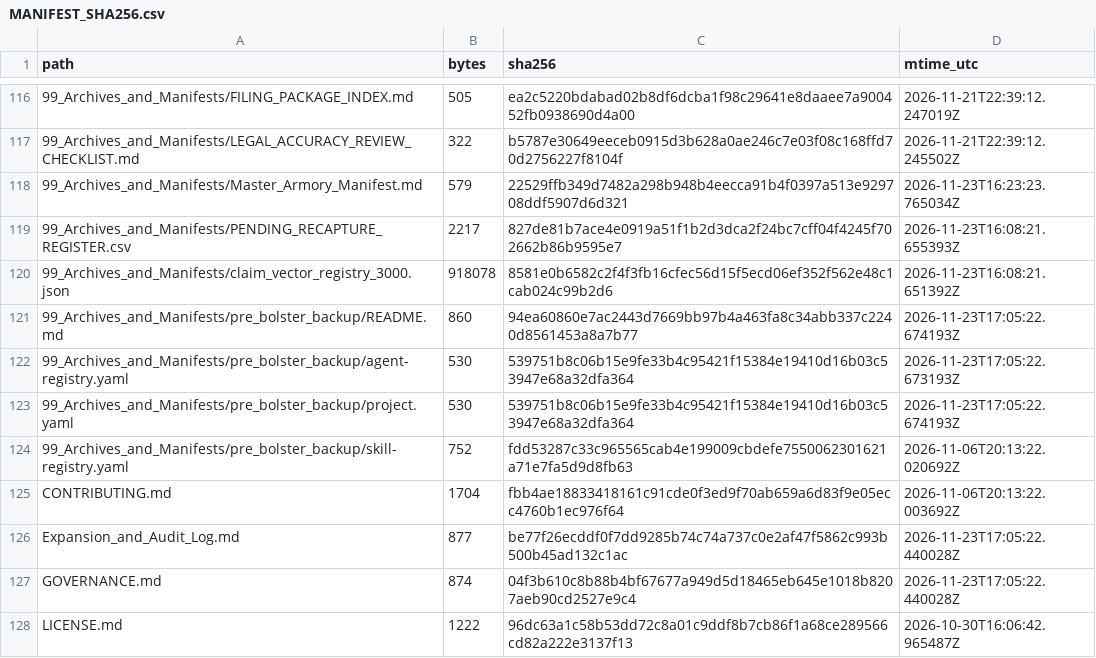
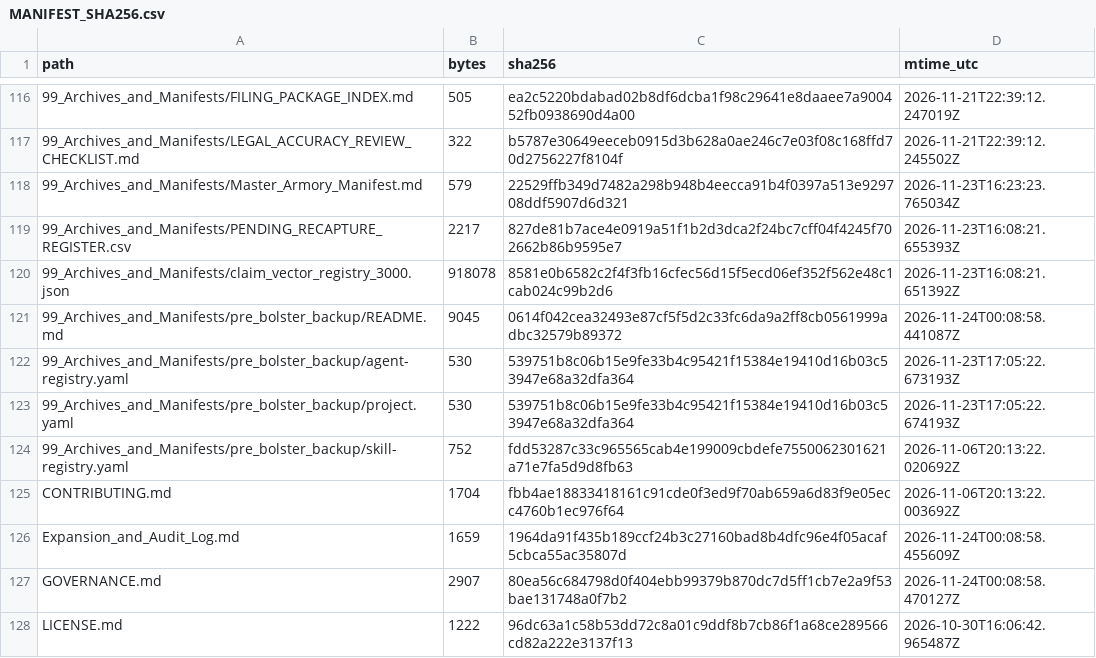
Before and after one commit to GlobalRestitutionAlliance/turtle-island-us-ak-asacarsarmiut-tribe-master-litigation, a CSV file: 99_Archives_and_Manifests/MANIFEST_SHA256.csv, drawn as a sheet; only a part is shown, gaps mark what is left out; the diff covers the shown part only.

Commit message:
REVERTED DUE TO UNPROMPTED MASS J3WFICATED DATA CORRUPTION BY COMPROMISED BIASED LLM/ARTIFICIAL INTELLIGENCE MODELS

```diff
--- a/99_Archives_and_Manifests/MANIFEST_SHA256.csv
+++ b/99_Archives_and_Manifests/MANIFEST_SHA256.csv
@@ -120,3 +120,3 @@ path,bytes,sha256,mtime_utc
 99_Archives_and_Manifests/claim_vector_registry_3000.json,918078,8581e0b6582c2f4f3fb16cfec56d15f5ecd06ef352f562e48c1cab024c99b2d6,2026-11-23T16:08:21.651392Z
-99_Archives_and_Manifests/pre_bolster_backup/README.md,860,94ea60860e7ac2443d7669bb97b4a463fa8c34abb337c2240d8561453a8a7b77,2026-11-23T17:05:22.674193Z
+99_Archives_and_Manifests/pre_bolster_backup/README.md,9045,0614f042cea32493e87cf5f5d2c33fc6da9a2ff8cb0561999adbc32579b89372,2026-11-24T00:08:58.441087Z
 99_Archives_and_Manifests/pre_bolster_backup/agent-registry.yaml,530,539751b8c06b15e9fe33b4c95421f15384e19410d16b03c53947e68a32dfa364,2026-11-23T17:05:22.673193Z
@@ -125,4 +125,4 @@ path,bytes,sha256,mtime_utc
 CONTRIBUTING.md,1704,fbb4ae18833418161c91cde0f3ed9f70ab659a6d83f9e05ecc4760b1ec976f64,2026-11-06T20:13:22.003692Z
-Expansion_and_Audit_Log.md,877,be77f26ecddf0f7dd9285b74c74a737c0e2af47f5862c993b500b45ad132c1ac,2026-11-23T17:05:22.440028Z
-GOVERNANCE.md,874,04f3b610c8b88b4bf67677a949d5d18465eb645e1018b8207aeb90cd2527e9c4,2026-11-23T17:05:22.440028Z
+Expansion_and_Audit_Log.md,1659,1964da91f435b189ccf24b3c27160bad8b4dfc96e4f05acaf5cbca55ac35807d,2026-11-24T00:08:58.455609Z
+GOVERNANCE.md,2907,80ea56c684798d0f404ebb99379b870dc7d5ff1cb7e2a9f53bae131748a0f7b2,2026-11-24T00:08:58.470127Z
 LICENSE.md,1222,96dc63a1c58b53dd72c8a01c9ddf8b7cb86f1a68ce289566cd82a222e3137f13,2026-10-30T16:06:42.965487Z
```
Also changed, not shown: 20 edited cells elsewhere in this file, 10 other files.
